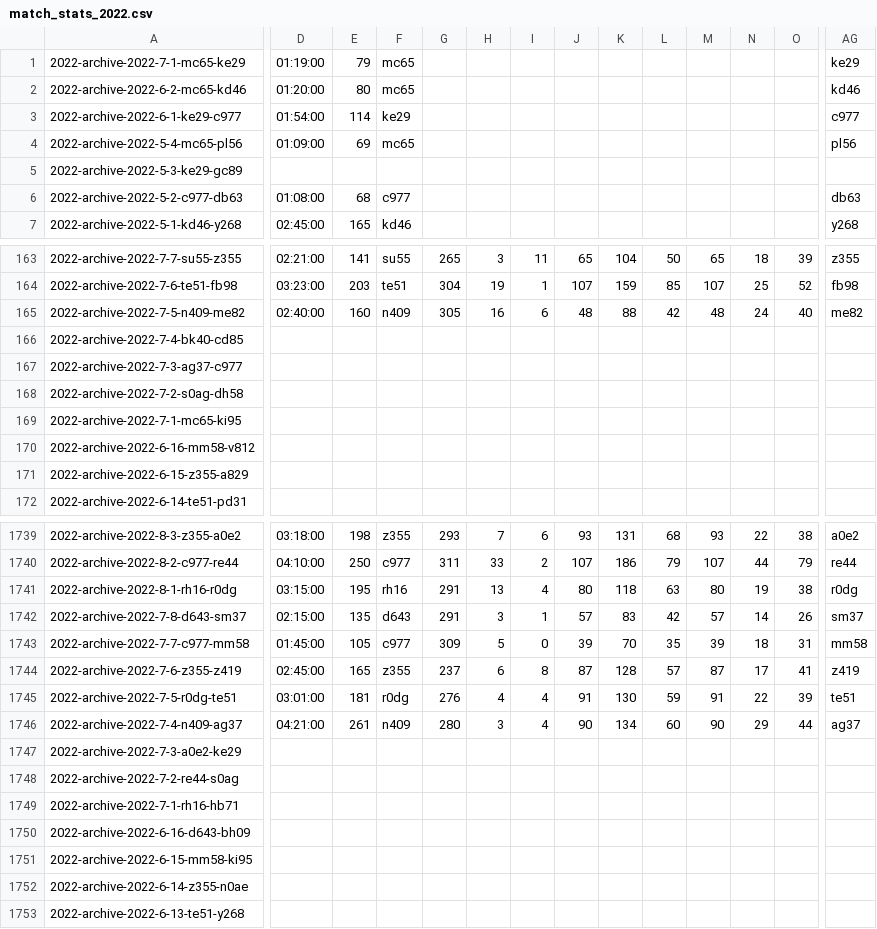
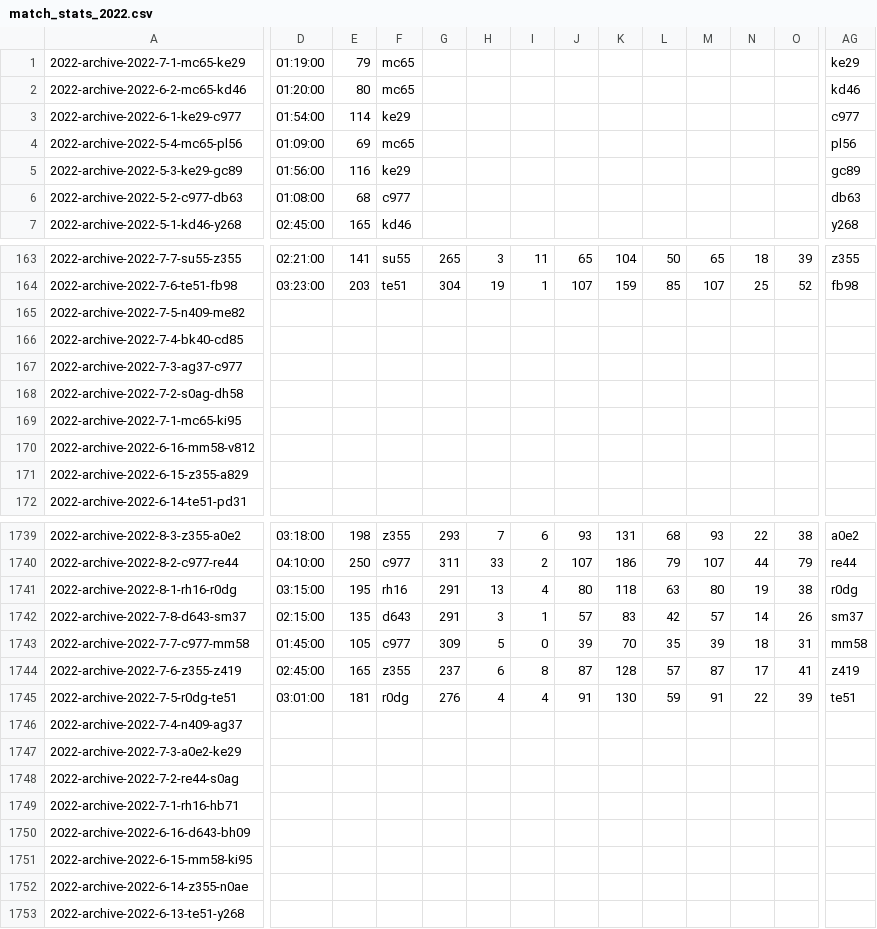
Before and after one commit to EmersonCosta0915/ATP-world-tour-tennis-data, a CSV file: csv/3_match_stats/match_stats_2022.csv, drawn as a sheet; only a part is shown, gaps mark what is left out; the diff covers the shown part only; the diff names each change by its address in the sheet, - before the commit and + after, or states it on an @@ line.

Commit message:
update match scores

```diff
--- a/csv/3_match_stats/match_stats_2022.csv
+++ b/csv/3_match_stats/match_stats_2022.csv
-D5: (empty)
+D5: 01:56:00
-E5: (empty)
+E5: 116
-F5: (empty)
+F5: ke29
-AG5: (empty)
+AG5: gc89
-D165: 02:40:00
+D165: (empty)
-E165: 160
+E165: (empty)
-F165: n409
+F165: (empty)
-G165: 305
+G165: (empty)
-H165: 16
+H165: (empty)
-I165: 6
+I165: (empty)
-J165: 48
+J165: (empty)
-K165: 88
+K165: (empty)
-L165: 42
+L165: (empty)
-M165: 48
+M165: (empty)
-N165: 24
+N165: (empty)
-O165: 40
+O165: (empty)
-AG165: me82
+AG165: (empty)
-D1746: 04:21:00
+D1746: (empty)
-E1746: 261
+E1746: (empty)
-F1746: n409
+F1746: (empty)
-G1746: 280
+G1746: (empty)
-H1746: 3
+H1746: (empty)
-I1746: 4
+I1746: (empty)
-J1746: 90
+J1746: (empty)
-K1746: 134
+K1746: (empty)
-L1746: 60
+L1746: (empty)
-M1746: 90
+M1746: (empty)
-N1746: 29
+N1746: (empty)
-O1746: 44
+O1746: (empty)
-AG1746: ag37
+AG1746: (empty)
```
Also changed, not shown: 118 edited cells elsewhere in this file.
